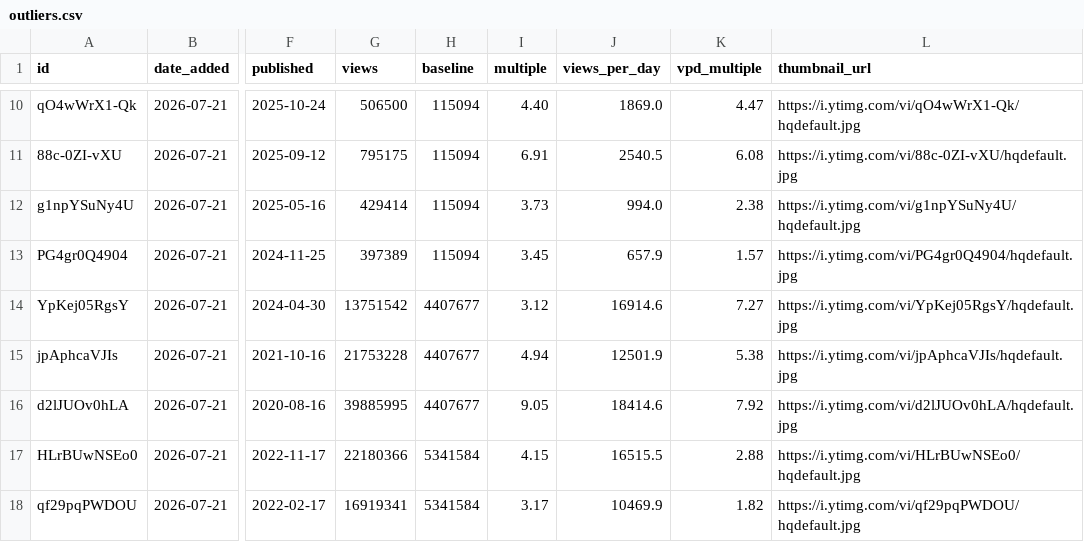
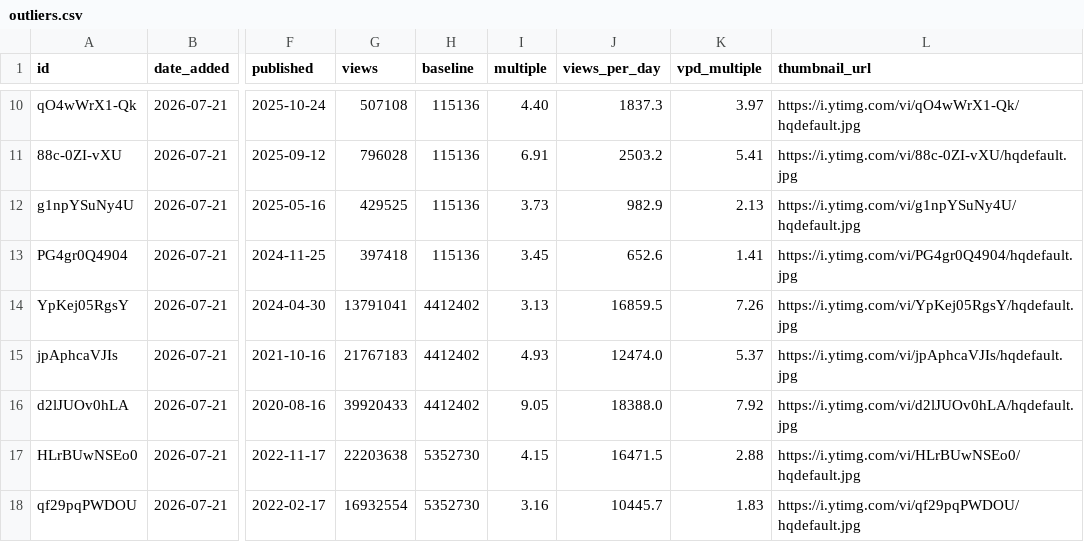
Before and after one commit to morsdor/yt-content-pipeline, a CSV file: data/outliers.csv, drawn as a sheet; only a part is shown, gaps mark what is left out; the diff covers the shown part only; the diff names each change by its address in the sheet, - before the commit and + after, or states it on an @@ line.

```diff
--- a/data/outliers.csv
+++ b/data/outliers.csv
-G10 (views): 506500
+G10 (views): 507108
-H10:H13 (baseline): 115094
+H10:H13 (baseline): 115136
-J10 (views_per_day): 1869.0
+J10 (views_per_day): 1837.3
-K10 (vpd_multiple): 4.47
+K10 (vpd_multiple): 3.97
-G11 (views): 795175
+G11 (views): 796028
-J11 (views_per_day): 2540.5
+J11 (views_per_day): 2503.2
-K11 (vpd_multiple): 6.08
+K11 (vpd_multiple): 5.41
-G12 (views): 429414
+G12 (views): 429525
-J12 (views_per_day): 994.0
+J12 (views_per_day): 982.9
-K12 (vpd_multiple): 2.38
+K12 (vpd_multiple): 2.13
-G13 (views): 397389
+G13 (views): 397418
-J13 (views_per_day): 657.9
+J13 (views_per_day): 652.6
-K13 (vpd_multiple): 1.57
+K13 (vpd_multiple): 1.41
-G14 (views): 13751542
+G14 (views): 13791041
-H14:H16 (baseline): 4407677
+H14:H16 (baseline): 4412402
-I14 (multiple): 3.12
+I14 (multiple): 3.13
-J14 (views_per_day): 16914.6
+J14 (views_per_day): 16859.5
-K14 (vpd_multiple): 7.27
+K14 (vpd_multiple): 7.26
-G15 (views): 21753228
+G15 (views): 21767183
-I15 (multiple): 4.94
+I15 (multiple): 4.93
-J15 (views_per_day): 12501.9
+J15 (views_per_day): 12474.0
-K15 (vpd_multiple): 5.38
+K15 (vpd_multiple): 5.37
-G16 (views): 39885995
+G16 (views): 39920433
-J16 (views_per_day): 18414.6
+J16 (views_per_day): 18388.0
-G17 (views): 22180366
+G17 (views): 22203638
-H17:H18 (baseline): 5341584
+H17:H18 (baseline): 5352730
-J17 (views_per_day): 16515.5
+J17 (views_per_day): 16471.5
-G18 (views): 16919341
+G18 (views): 16932554
-I18 (multiple): 3.17
+I18 (multiple): 3.16
-J18 (views_per_day): 10469.9
+J18 (views_per_day): 10445.7
-K18 (vpd_multiple): 1.82
+K18 (vpd_multiple): 1.83
```
Also changed, not shown: 113 edited cells elsewhere in this file.
